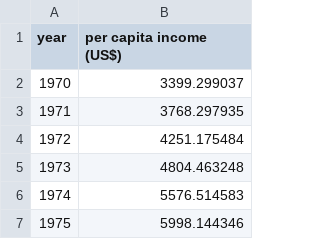
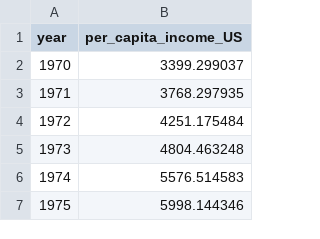
Before and after one commit to vishwajeetbharti/Machine_Learning, a CSV file: canada_per_capita_income.csv, drawn as a sheet; only a part is shown.

Commit message:
Linear Regression capital income prediction

```diff
--- a/canada_per_capita_income.csv
+++ b/canada_per_capita_income.csv
@@ -1,2 +1,2 @@
-year,per capita income (US$)
+year,per_capita_income_US
 1970,3399.299037
```
Also changed, not shown: 2 other files.
